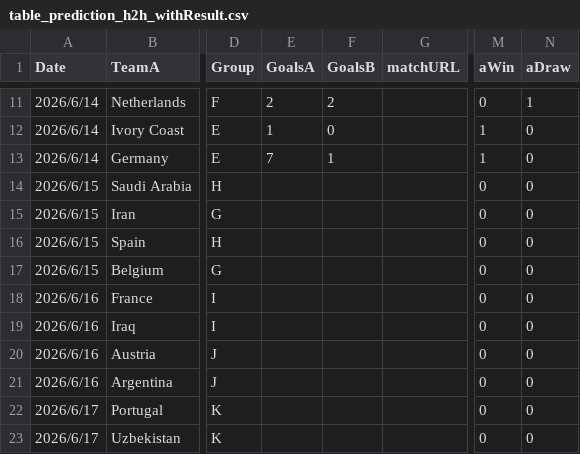
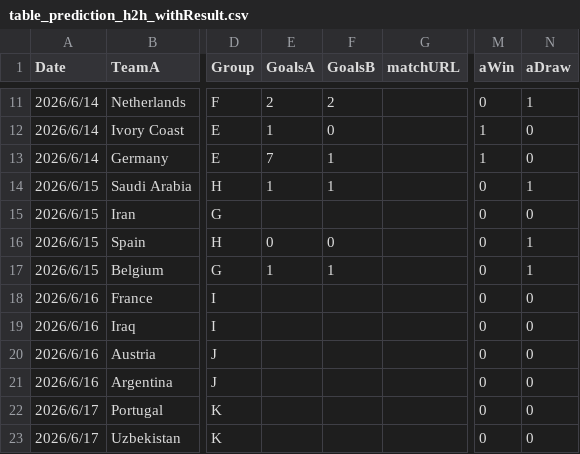
Before and after one commit to konakalab/FIFAWC2026Prediction, a CSV file: table_prediction_h2h_withResult.csv, drawn as a sheet; only a part is shown, gaps mark what is left out; the diff names each change by its address in the sheet, - before the commit and + after, or states it on an @@ line.

Commit message:
Add files via upload

```diff
--- a/table_prediction_h2h_withResult.csv
+++ b/table_prediction_h2h_withResult.csv
-E14 (GoalsA): (empty)
+E14 (GoalsA): 1
-F14 (GoalsB): (empty)
+F14 (GoalsB): 1
-N14 (aDraw): 0
+N14 (aDraw): 1
-E16 (GoalsA): (empty)
+E16 (GoalsA): 0
-F16 (GoalsB): (empty)
+F16 (GoalsB): 0
-N16:N17 (aDraw): 0
+N16:N17 (aDraw): 1
-E17 (GoalsA): (empty)
+E17 (GoalsA): 1
-F17 (GoalsB): (empty)
+F17 (GoalsB): 1
```
